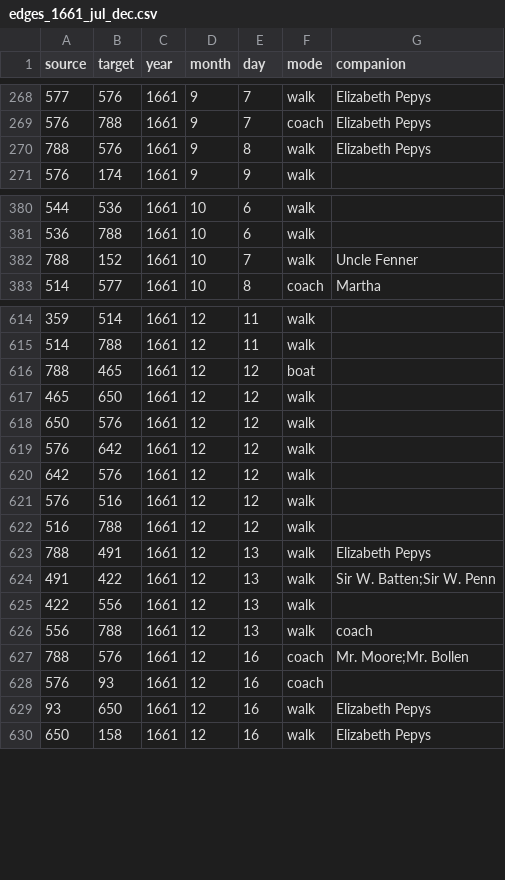
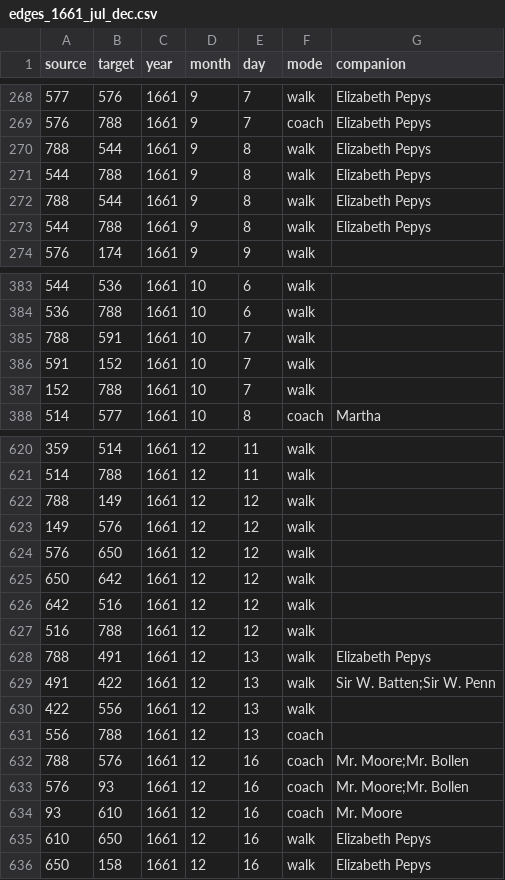
Before and after one commit to jmotis/networking-pepys, a CSV file: edges_1661_jul_dec.csv, drawn as a sheet; only a part is shown, gaps mark what is left out; the diff covers the shown part only.

```diff
--- a/edges_1661_jul_dec.csv
+++ b/edges_1661_jul_dec.csv
@@ -269,3 +269,6 @@ source,target,year,month,day,mode,companion
 576,788,1661,9,7,coach,Elizabeth Pepys
-788,576,1661,9,8,walk,Elizabeth Pepys
+788,544,1661,9,8,walk,Elizabeth Pepys
+544,788,1661,9,8,walk,Elizabeth Pepys
+788,544,1661,9,8,walk,Elizabeth Pepys
+544,788,1661,9,8,walk,Elizabeth Pepys
 576,174,1661,9,9,walk,
@@ -381,3 +384,5 @@ source,target,year,month,day,mode,companion
 536,788,1661,10,6,walk,
-788,152,1661,10,7,walk,Uncle Fenner
+788,591,1661,10,7,walk,
+591,152,1661,10,7,walk,
+152,788,1661,10,7,walk,
 514,577,1661,10,8,coach,Martha
@@ -615,8 +621,7 @@ source,target,year,month,day,mode,companion
 514,788,1661,12,11,walk,
-788,465,1661,12,12,boat,
-465,650,1661,12,12,walk,
-650,576,1661,12,12,walk,
-576,642,1661,12,12,walk,
-642,576,1661,12,12,walk,
-576,516,1661,12,12,walk,
+788,149,1661,12,12,walk,
+149,576,1661,12,12,walk,
+576,650,1661,12,12,walk,
+650,642,1661,12,12,walk,
+642,516,1661,12,12,walk,
 516,788,1661,12,12,walk,
@@ -625,6 +630,7 @@ source,target,year,month,day,mode,companion
 422,556,1661,12,13,walk,
-556,788,1661,12,13,walk,coach
+556,788,1661,12,13,coach,
 788,576,1661,12,16,coach,Mr. Moore;Mr. Bollen
-576,93,1661,12,16,coach,
-93,650,1661,12,16,walk,Elizabeth Pepys
+576,93,1661,12,16,coach,Mr. Moore;Mr. Bollen
+93,610,1661,12,16,coach,Mr. Moore
+610,650,1661,12,16,walk,Elizabeth Pepys
 650,158,1661,12,16,walk,Elizabeth Pepys
```
Also changed, not shown: 5 added rows, 1 removed row and 19 edited cells elsewhere in this file, edges_1663_jan_apr.csv, edges_1665_jul_dec.csv, 3 other files.
